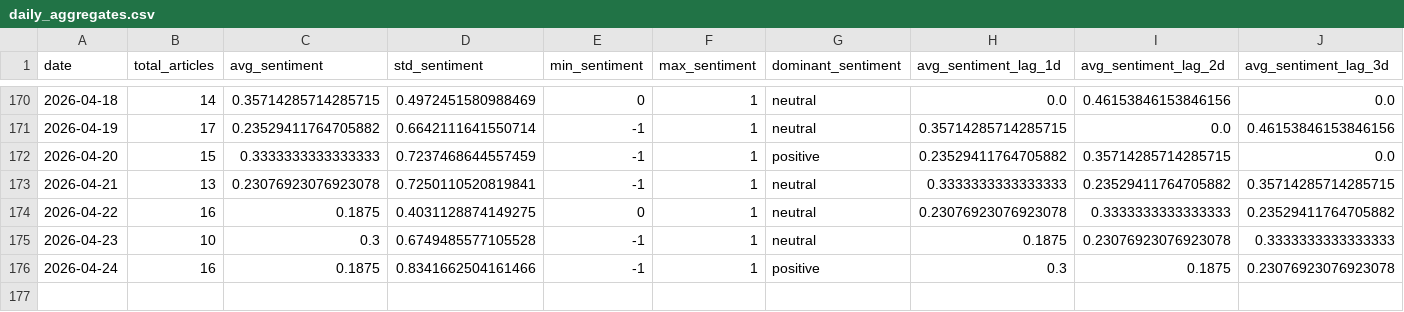
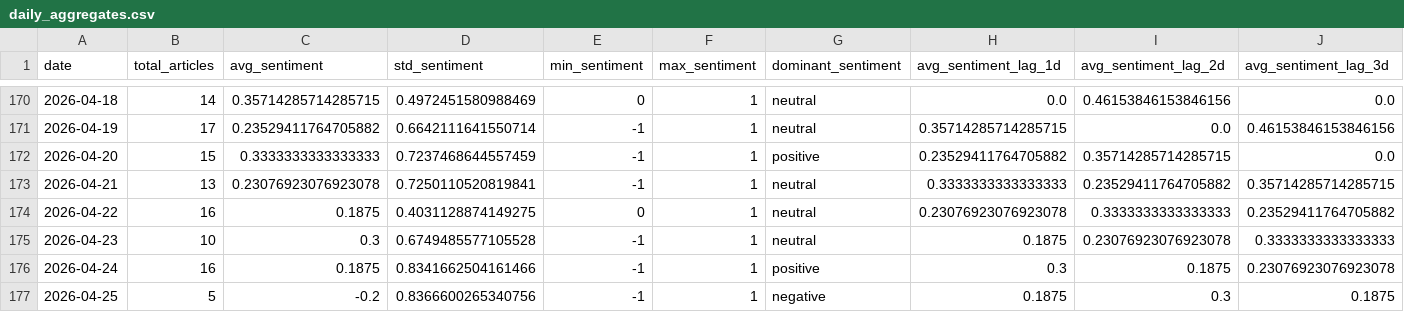
Before and after one commit to davidjosipovic/news-trend-analysis, a CSV file: data/processed/daily_aggregates.csv, drawn as a sheet; only a part is shown, gaps mark what is left out; rows hold the shown columns only; the diff names each change by its address in the sheet, - before the commit and + after, or states it on an @@ line.

```diff
--- a/data/processed/daily_aggregates.csv
+++ b/data/processed/daily_aggregates.csv
+row 177: 2026-04-25 | 5 | -0.2 | 0.8366600265340756 | -1 | 1 | negative | 0.1875 | 0.3 | 0.1875
```
Also changed, not shown: 13 other files.
